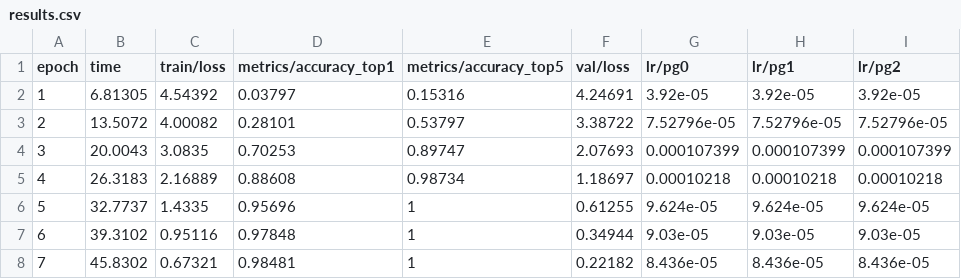
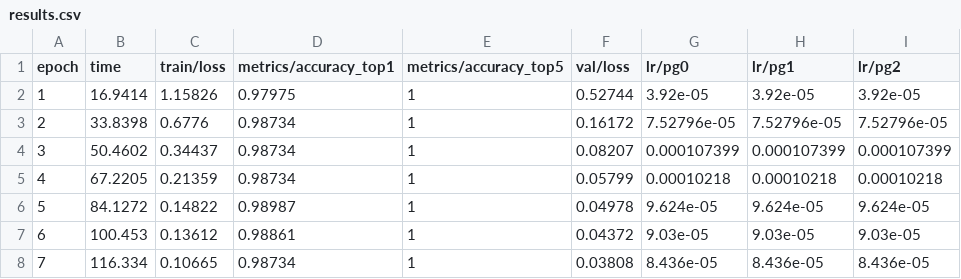
Before and after one commit to eddie772tw/R6Assist, a CSV file: runs/classify/r6_operator_classifier/results.csv, drawn as a sheet; only a part is shown; the diff covers the shown part only.

```diff
--- a/runs/classify/r6_operator_classifier/results.csv
+++ b/runs/classify/r6_operator_classifier/results.csv
@@ -1,8 +1,8 @@
 epoch,time,train/loss,metrics/accuracy_top1,metrics/accuracy_top5,val/loss,lr/pg0,lr/pg1,lr/pg2
-1,6.81305,4.54392,0.03797,0.15316,4.24691,3.92e-05,3.92e-05,3.92e-05
-2,13.5072,4.00082,0.28101,0.53797,3.38722,7.52796e-05,7.52796e-05,7.52796e-05
-3,20.0043,3.0835,0.70253,0.89747,2.07693,0.000107399,0.000107399,0.000107399
-4,26.3183,2.16889,0.88608,0.98734,1.18697,0.00010218,0.00010218,0.00010218
-5,32.7737,1.4335,0.95696,1,0.61255,9.624e-05,9.624e-05,9.624e-05
-6,39.3102,0.95116,0.97848,1,0.34944,9.03e-05,9.03e-05,9.03e-05
-7,45.8302,0.67321,0.98481,1,0.22182,8.436e-05,8.436e-05,8.436e-05
+1,16.9414,1.15826,0.97975,1,0.52744,3.92e-05,3.92e-05,3.92e-05
+2,33.8398,0.6776,0.98734,1,0.16172,7.52796e-05,7.52796e-05,7.52796e-05
+3,50.4602,0.34437,0.98734,1,0.08207,0.000107399,0.000107399,0.000107399
+4,67.2205,0.21359,0.98734,1,0.05799,0.00010218,0.00010218,0.00010218
+5,84.1272,0.14822,0.98987,1,0.04978,9.624e-05,9.624e-05,9.624e-05
+6,100.453,0.13612,0.98861,1,0.04372,9.03e-05,9.03e-05,9.03e-05
+7,116.334,0.10665,0.98734,1,0.03808,8.436e-05,8.436e-05,8.436e-05
```
Also changed, not shown: 51 edited cells elsewhere in this file, 24 other files.
